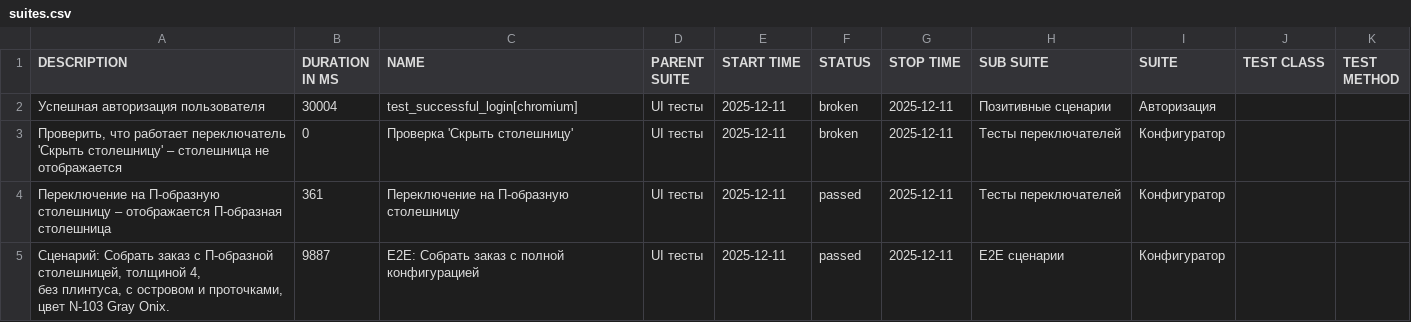
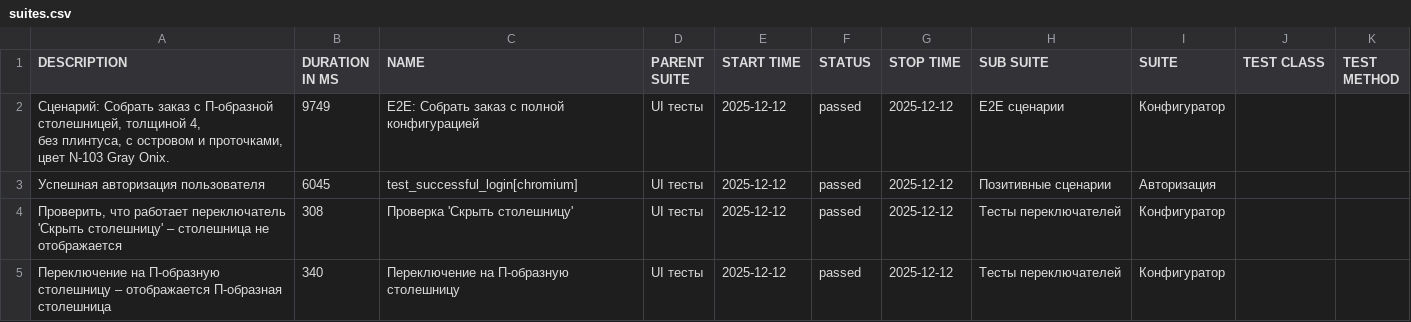
Before and after one commit to Deslowter/Playwright_python_inzhenerka, a CSV file: data/suites.csv, drawn as a sheet.

```diff
--- a/data/suites.csv
+++ b/data/suites.csv
@@ -1,8 +1,8 @@
 "DESCRIPTION","DURATION IN MS","NAME","PARENT SUITE","START TIME","STATUS","STOP TIME","SUB SUITE","SUITE","TEST CLASS","TEST METHOD"
-"Успешная авторизация пользователя","30004","test_successful_login[chromium]","UI тесты","2025-12-11","broken","2025-12-11","Позитивные сценарии","Авторизация","",""
-"Проверить, что работает переключатель 'Скрыть столешницу' – столешница не отображается","0","Проверка 'Скрыть столешницу'","UI тесты","2025-12-11","broken","2025-12-11","Тесты переключателей","Конфигуратор","",""
-"Переключение на П-образную столешницу – отображается П-образная столешница","361","Переключение на П-образную столешницу","UI тесты","2025-12-11","passed","2025-12-11","Тесты переключателей","Конфигуратор","",""
-"
-        Сценарий: Собрать заказ с П-образной столешницей, толщиной 4,
-        без плинтуса, с островом и проточками, цвет N-103 Gray Onix.
-        ","9887","E2E: Собрать заказ с полной конфигурацией","UI тесты","2025-12-11","passed","2025-12-11","E2E сценарии","Конфигуратор","",""
+"
+        Сценарий: Собрать заказ с П-образной столешницей, толщиной 4,
+        без плинтуса, с островом и проточками, цвет N-103 Gray Onix.
+        ","9749","E2E: Собрать заказ с полной конфигурацией","UI тесты","2025-12-12","passed","2025-12-12","E2E сценарии","Конфигуратор","",""
+"Успешная авторизация пользователя","6045","test_successful_login[chromium]","UI тесты","2025-12-12","passed","2025-12-12","Позитивные сценарии","Авторизация","",""
+"Проверить, что работает переключатель 'Скрыть столешницу' – столешница не отображается","308","Проверка 'Скрыть столешницу'","UI тесты","2025-12-12","passed","2025-12-12","Тесты переключателей","Конфигуратор","",""
+"Переключение на П-образную столешницу – отображается П-образная столешница","340","Переключение на П-образную столешницу","UI тесты","2025-12-12","passed","2025-12-12","Тесты переключателей","Конфигуратор","",""
```
Also changed, not shown: data/behaviors.csv, 56 other files.
